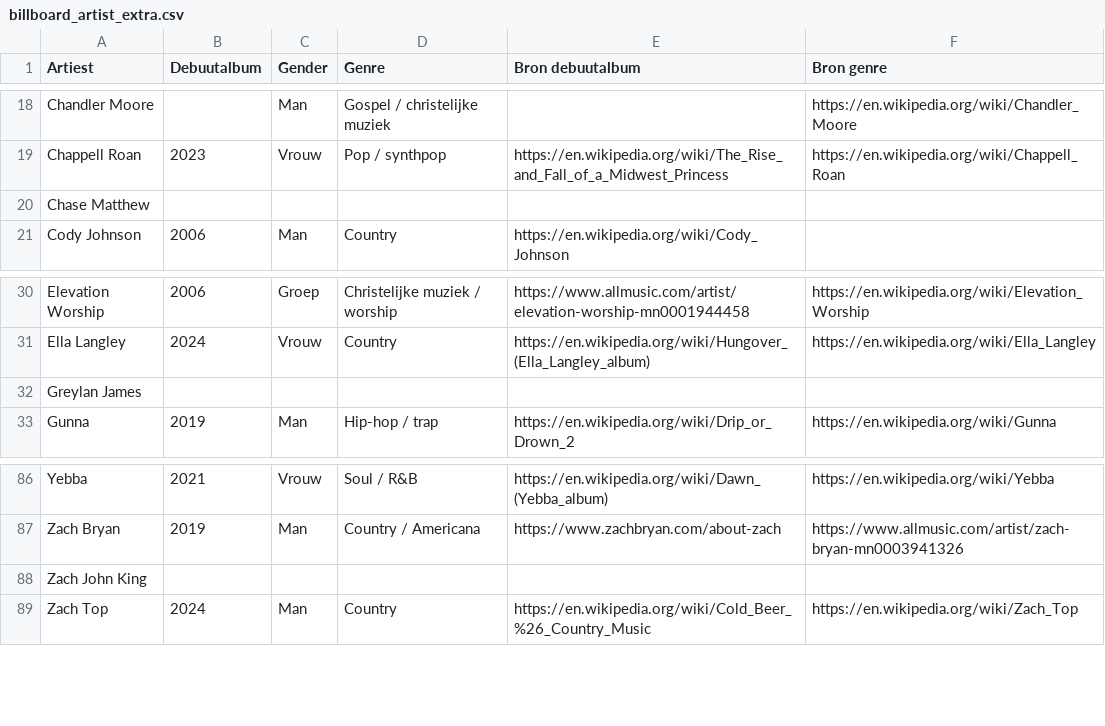
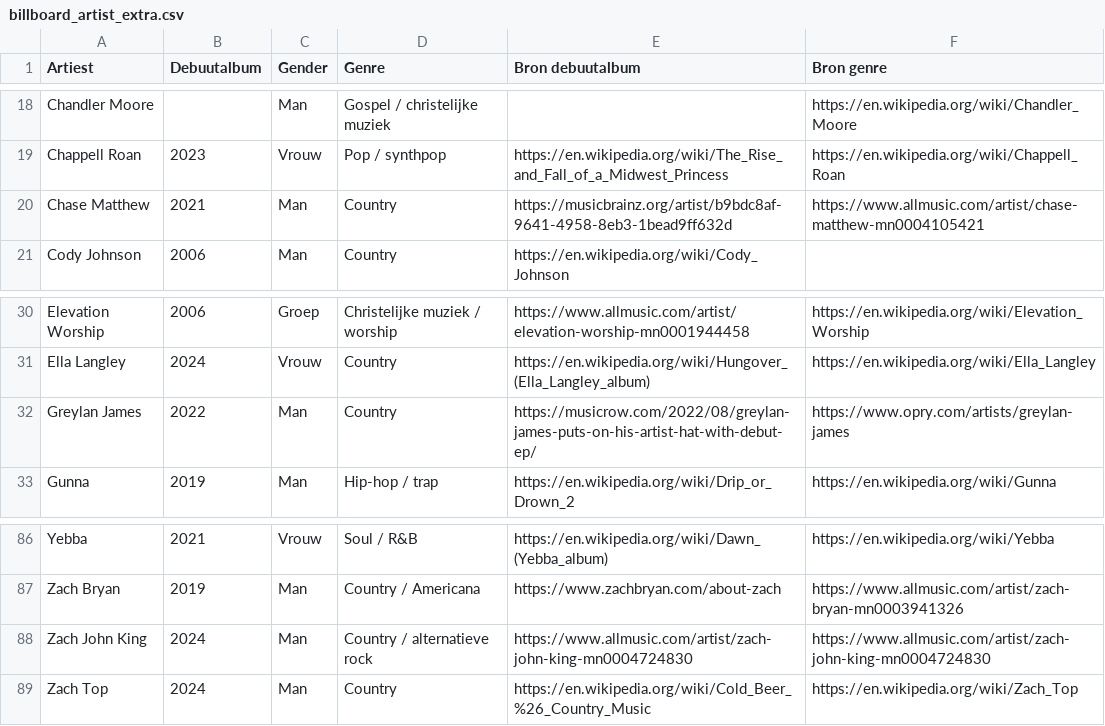
Before and after one commit to seppegoossens99-eng/billboard-hot-100-reversed, a CSV file: billboard_artist_extra.csv, drawn as a sheet; only a part is shown, gaps mark what is left out.

Commit message:
Add verified first EP years and genres for Chase Matthew, Greylan James, Zach John King

```diff
--- a/billboard_artist_extra.csv
+++ b/billboard_artist_extra.csv
@@ -19,3 +19,3 @@ Chandler Moore,,Man,Gospel / christelijke muziek,,https://en.wikipedia.org/wiki/
 Chappell Roan,2023,Vrouw,Pop / synthpop,https://en.wikipedia.org/wiki/The_Rise_and_Fall_of_a_Midwest_Princess,https://en.wikipedia.org/wiki/Chappell_Roan
-Chase Matthew,,,,,
+Chase Matthew,2021,Man,Country,https://musicbrainz.org/artist/b9bdc8af-9641-4958-8eb3-1bead9ff632d,https://www.allmusic.com/artist/chase-matthew-mn0004105421
 Cody Johnson,2006,Man,Country,https://en.wikipedia.org/wiki/Cody_Johnson,
@@ -31,3 +31,3 @@ Elevation Worship,2006,Groep,Christelijke muziek / worship,https://www.allmusic.
 Ella Langley,2024,Vrouw,Country,https://en.wikipedia.org/wiki/Hungover_(Ella_Langley_album),https://en.wikipedia.org/wiki/Ella_Langley
-Greylan James,,,,,
+Greylan James,2022,Man,Country,https://musicrow.com/2022/08/greylan-james-puts-on-his-artist-hat-with-debut-ep/,https://www.opry.com/artists/greylan-james
 Gunna,2019,Man,Hip-hop / trap,https://en.wikipedia.org/wiki/Drip_or_Drown_2,https://en.wikipedia.org/wiki/Gunna
@@ -87,3 +87,3 @@ Yebba,2021,Vrouw,Soul / R&B,https://en.wikipedia.org/wiki/Dawn_(Yebba_album),htt
 Zach Bryan,2019,Man,Country / Americana,https://www.zachbryan.com/about-zach,https://www.allmusic.com/artist/zach-bryan-mn0003941326
-Zach John King,,,,,
+Zach John King,2024,Man,Country / alternatieve rock,https://www.allmusic.com/artist/zach-john-king-mn0004724830,https://www.allmusic.com/artist/zach-john-king-mn0004724830
 Zach Top,2024,Man,Country,https://en.wikipedia.org/wiki/Cold_Beer_%26_Country_Music,https://en.wikipedia.org/wiki/Zach_Top
```
